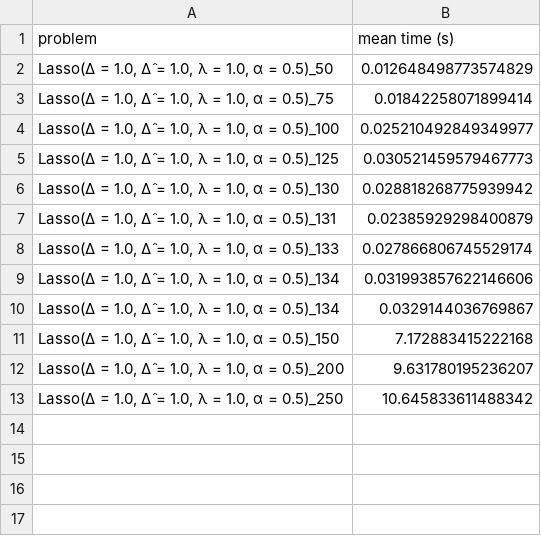
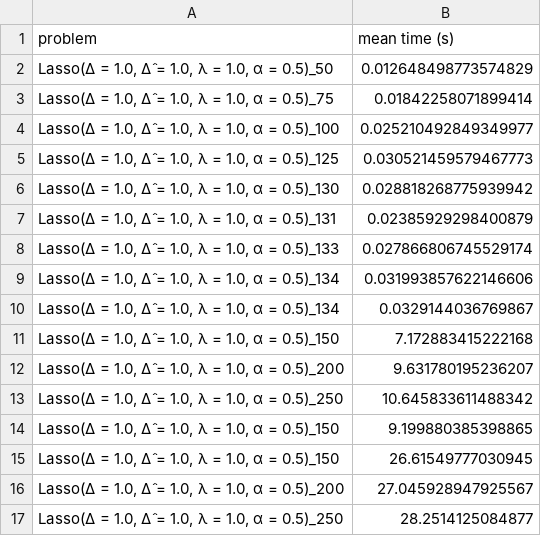
Before and after one commit to lclarte/ConformalAmp.jl, a CSV file: experiments/python/homotopy_times.csv, drawn as a sheet; the diff names each change by its address in the sheet, - before the commit and + after, or states it on an @@ line.

```diff
--- a/experiments/python/homotopy_times.csv
+++ b/experiments/python/homotopy_times.csv
+row 14: Lasso(Δ = 1.0, Δ̂ = 1.0, λ = 1.0, α = 0.5)_150 | 9.199880385398865
+row 15: Lasso(Δ = 1.0, Δ̂ = 1.0, λ = 1.0, α = 0.5)_150 | 26.61549777030945
+row 16: Lasso(Δ = 1.0, Δ̂ = 1.0, λ = 1.0, α = 0.5)_200 | 27.045928947925567
+row 17: Lasso(Δ = 1.0, Δ̂ = 1.0, λ = 1.0, α = 0.5)_250 | 28.2514125084877
```
Also changed, not shown: 4 other files.
